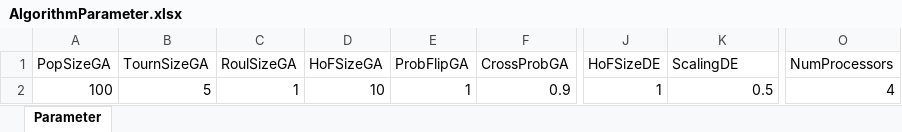
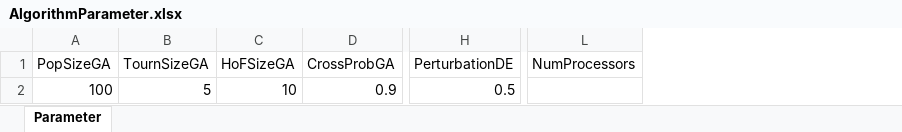
Before and after one commit to J-A-St/moc_retrofit_ga_de, an Excel workbook: data/AlgorithmParameter.xlsx, sheet Parameter, drawn as a sheet; only a part is shown, gaps mark what is left out; values as stored, in another font and other column widths than the file's, no borders; removed rows and columns are numbered as before the commit, all else as after; the diff names each change by its address in the sheet, - before the commit and + after, or states it on an @@ line.

```diff
--- a/data/AlgorithmParameter.xlsx (sheet Parameter)
+++ b/data/AlgorithmParameter.xlsx (sheet Parameter)
-column C (RoulSizeGA), row 2: 1
-column E (ProbFlipGA), row 2: 1
-column J (HoFSizeDE), row 2: 1
-H1: ScalingDE
+H1: PerturbationDE
-L2 (NumProcessors): 4
+L2 (NumProcessors): (empty)
```
Also changed, not shown: data/Jones_P3_PinCH_2.xlsx, 11 other files.
